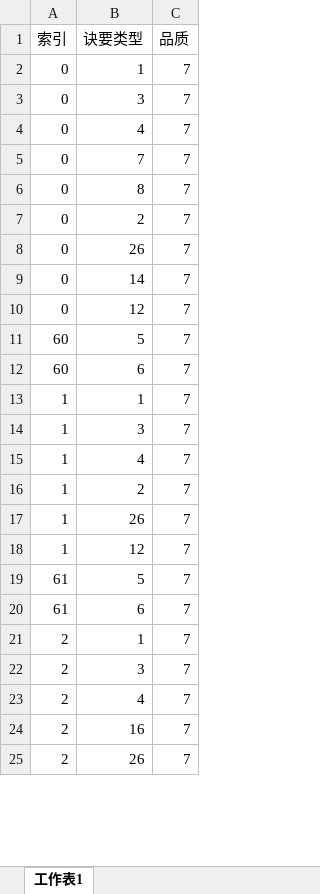
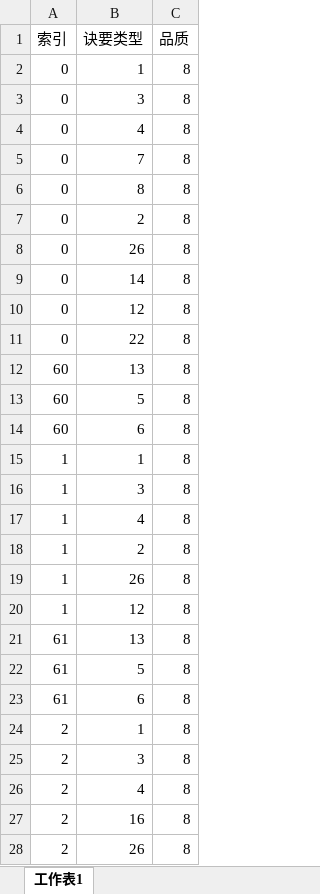
Before and after one commit to zhaoguo20002/MyWuXia, an Excel workbook: docs/测试诀要.xlsx, sheet 工作表1, drawn as a sheet; only a part is shown; values as stored, in another font and other column widths than the file's, no borders; addresses are those after the commit; the diff covers the shown part only; the diff names each change by its address in the sheet, - before the commit and + after, or states it on an @@ line.

```diff
--- a/docs/测试诀要.xlsx (sheet 工作表1)
+++ b/docs/测试诀要.xlsx (sheet 工作表1)
-C2:C10 (品质): 7
+C2:C10 (品质): 8
+row 11: 0 | 22 | 8
+row 12: 60 | 13 | 8
-C13:C20 (品质): 7
+C13:C20 (品质): 8
+row 21: 61 | 13 | 8
-C22:C28 (品质): 7
+C22:C28 (品质): 8
```
Also changed, not shown: 4 added rows and 33 edited cells elsewhere in this sheet, docs/数值平衡.xlsx, docs/秘籍数值.xlsx, 7 other files.
